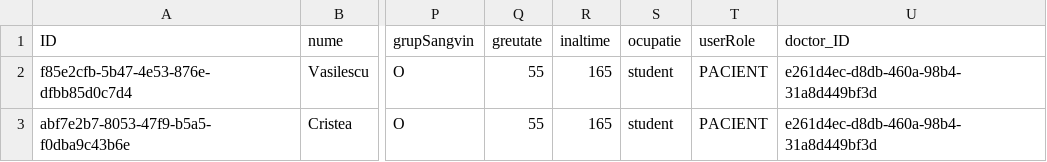
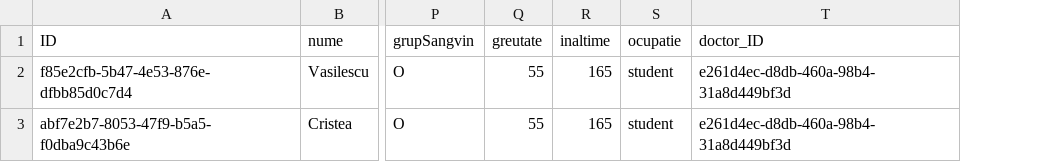
Before and after one commit to OanaVasilescu/dispatch-system-cap, a CSV file: db/data/eespc.app-Pacient.csv, drawn as a sheet; only a part is shown, gaps mark what is left out; the diff names each change by its address in the sheet, - before the commit and + after, or states it on an @@ line.

Commit message:
user login works

```diff
--- a/db/data/eespc.app-Pacient.csv
+++ b/db/data/eespc.app-Pacient.csv
-column T (userRole), rows 2-3: PACIENT | PACIENT
```
Also changed, not shown: 10 other files.
